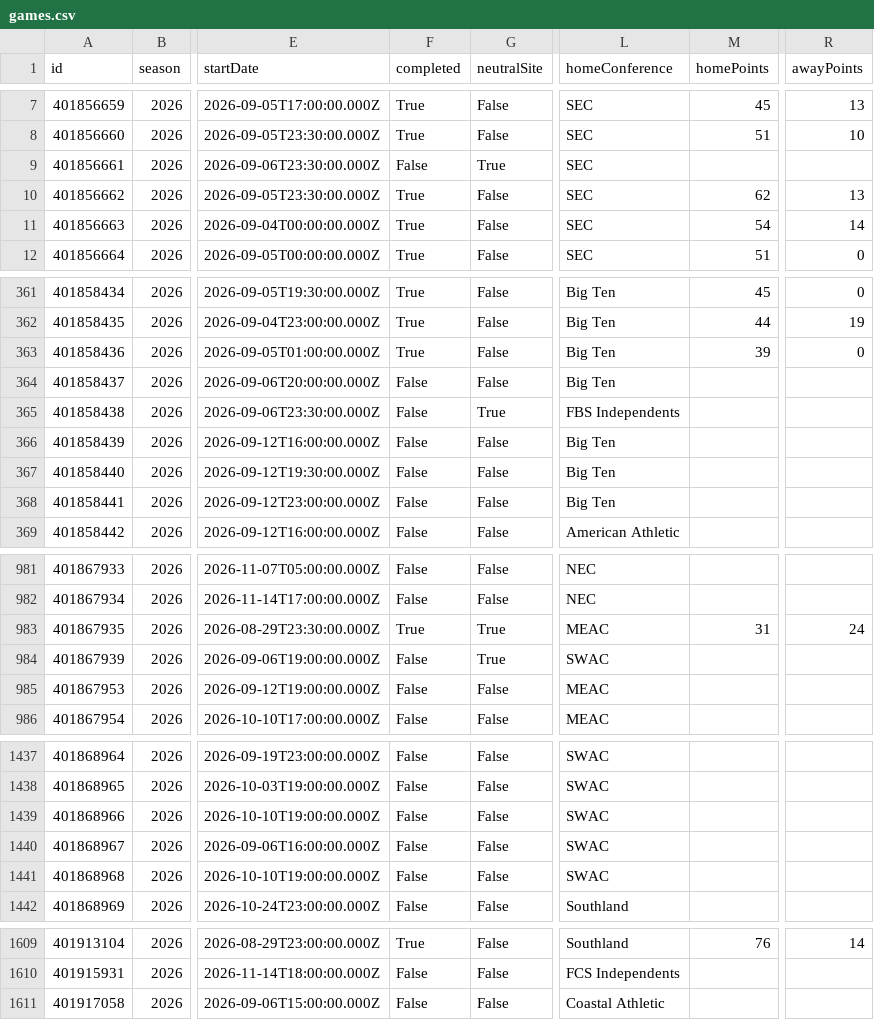
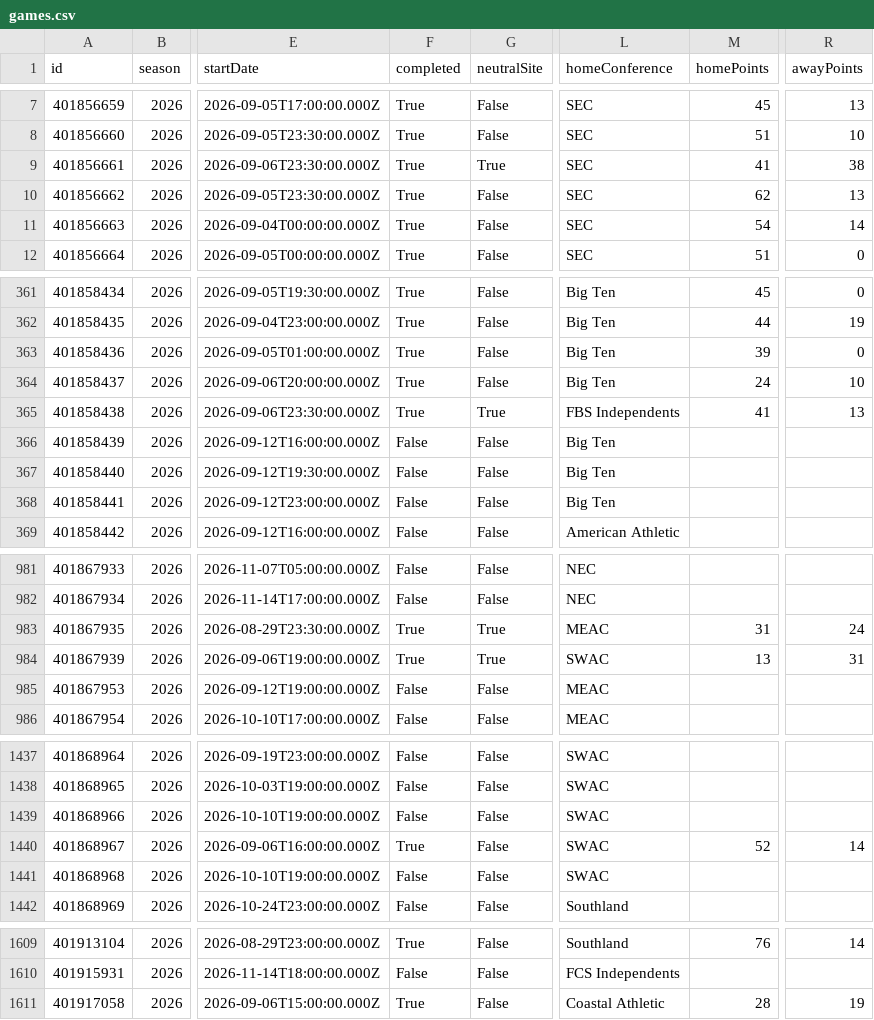
Before and after one commit to sirgippy/GippyRank4, a CSV file: data/processed/cfbd/games.csv, drawn as a sheet; only a part is shown, gaps mark what is left out; the diff covers the shown part only; the diff names each change by its address in the sheet, - before the commit and + after, or states it on an @@ line.

```diff
--- a/data/processed/cfbd/games.csv
+++ b/data/processed/cfbd/games.csv
-F9 (completed): False
+F9 (completed): True
-M9 (homePoints): (empty)
+M9 (homePoints): 41
-R9 (awayPoints): (empty)
+R9 (awayPoints): 38
-F364:F365 (completed): False
+F364:F365 (completed): True
-M364 (homePoints): (empty)
+M364 (homePoints): 24
-R364 (awayPoints): (empty)
+R364 (awayPoints): 10
-M365 (homePoints): (empty)
+M365 (homePoints): 41
-R365 (awayPoints): (empty)
+R365 (awayPoints): 13
-F984 (completed): False
+F984 (completed): True
-M984 (homePoints): (empty)
+M984 (homePoints): 13
-R984 (awayPoints): (empty)
+R984 (awayPoints): 31
-F1440 (completed): False
+F1440 (completed): True
-M1440 (homePoints): (empty)
+M1440 (homePoints): 52
-R1440 (awayPoints): (empty)
+R1440 (awayPoints): 14
-F1611 (completed): False
+F1611 (completed): True
-M1611 (homePoints): (empty)
+M1611 (homePoints): 28
-R1611 (awayPoints): (empty)
+R1611 (awayPoints): 19
```
Also changed, not shown: 1 edited cell elsewhere in this file, 32 other files.
